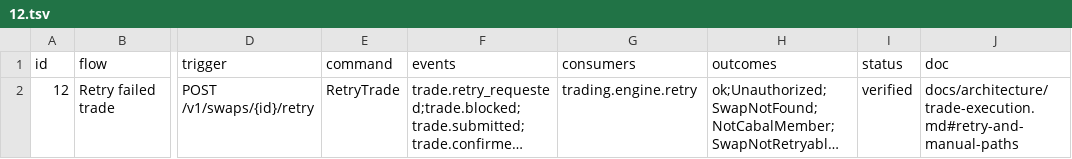
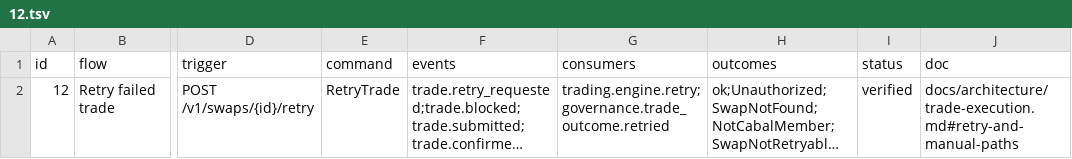
Before and after one commit to Munyon-Canyon/monaco, a TSV file: packages/flows/backend/12.tsv, drawn as a sheet; only a part is shown, gaps mark what is left out; long unchanged cells end in …; the diff names each change by its address in the sheet, - before the commit and + after, or states it on an @@ line.

```diff
--- a/packages/flows/backend/12.tsv
+++ b/packages/flows/backend/12.tsv
-G2 (consumers): trading.engine.retry
+G2 (consumers): trading.engine.retry;governance.trade_outcome.retried
```
Also changed, not shown: packages/flows/backend/11.tsv, 29 other files.
